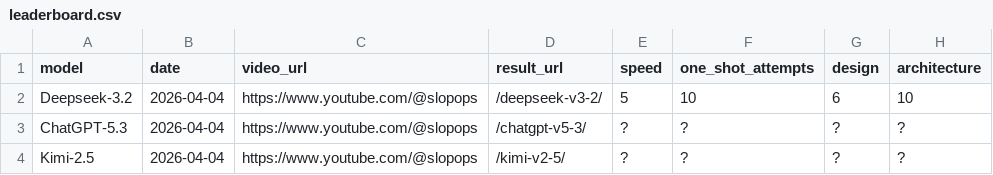
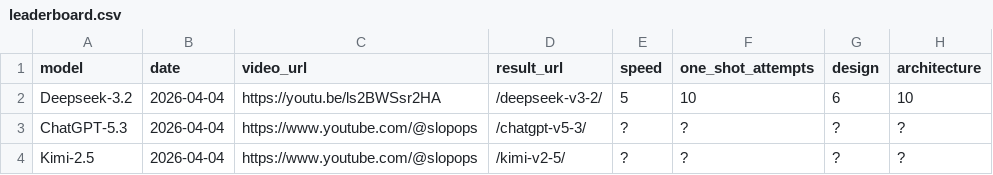
Before and after one commit to SlopOps/gironimo-bench, a CSV file: docs/results/leaderboard.csv, drawn as a sheet; only a part is shown; the diff names each change by its address in the sheet, - before the commit and + after, or states it on an @@ line.

Commit message:
Update leaderboard.csv

```diff
--- a/docs/results/leaderboard.csv
+++ b/docs/results/leaderboard.csv
-C2 (video_url): https://www.youtube.com/@slopops
+C2 (video_url): https://youtu.be/ls2BWSsr2HA
```
